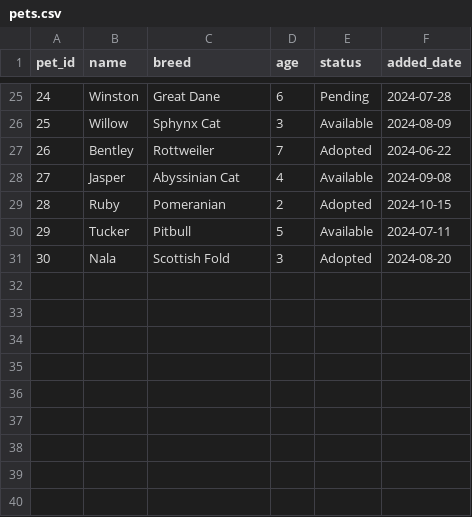
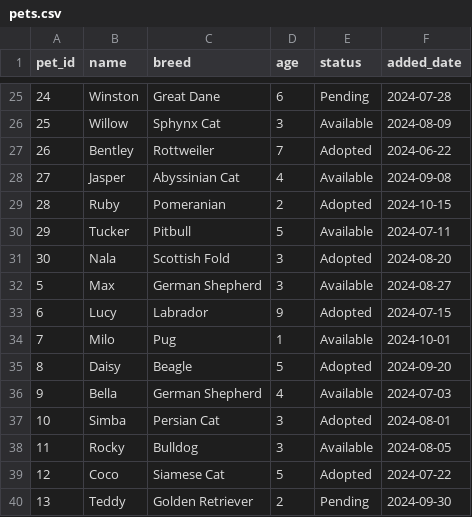
Before and after one commit to Ravinnoel09/PetAdaption_Airflow, a CSV file: pets.csv, drawn as a sheet; only a part is shown, gaps mark what is left out.

```diff
--- a/pets.csv
+++ b/pets.csv
@@ -31 +31,10 @@ pet_id,name,breed,age,status,added_date
 30,Nala,Scottish Fold,3,Adopted,2024-08-20
+5,Max,German Shepherd,3,Available,2024-08-27
+6,Lucy,Labrador,9,Adopted,2024-07-15
+7,Milo,Pug,1,Available,2024-10-01
+8,Daisy,Beagle,5,Adopted,2024-09-20
+9,Bella,German Shepherd,4,Available,2024-07-03
+10,Simba,Persian Cat,3,Adopted,2024-08-01
+11,Rocky,Bulldog,3,Available,2024-08-05
+12,Coco,Siamese Cat,5,Adopted,2024-07-22
+13,Teddy,Golden Retriever,2,Pending,2024-09-30
```
Also changed, not shown: 5 other files.
